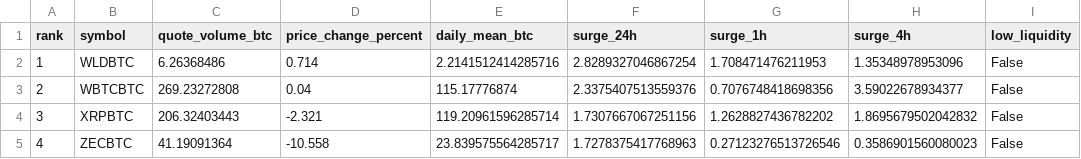
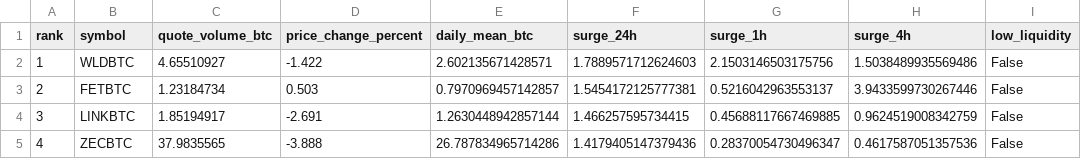
Before and after one commit to leeireum/binance-btc-volume, a CSV file: data/surge.csv, drawn as a sheet; only a part is shown; the diff covers the shown part only.

```diff
--- a/data/surge.csv
+++ b/data/surge.csv
@@ -1,5 +1,5 @@
 rank,symbol,quote_volume_btc,price_change_percent,daily_mean_btc,surge_24h,surge_1h,surge_4h,low_liquidity
-1,WLDBTC,6.26368486,0.714,2.2141512414285716,2.8289327046867254,1.708471476211953,1.35348978953096,False
-2,WBTCBTC,269.23272808,0.04,115.17776874,2.3375407513559376,0.7076748418698356,3.59022678934377,False
-3,XRPBTC,206.32403443,-2.321,119.20961596285714,1.7307667067251156,1.2628827436782202,1.8695679502042832,False
-4,ZECBTC,41.19091364,-10.558,23.839575564285717,1.7278375417768963,0.27123276513726546,0.3586901560080023,False
+1,WLDBTC,4.65510927,-1.422,2.602135671428571,1.7889571712624603,2.1503146503175756,1.5038489935569486,False
+2,FETBTC,1.23184734,0.503,0.7970969457142857,1.5454172125777381,0.5216042963553137,3.9433599730267446,False
+3,LINKBTC,1.85194917,-2.691,1.2630448942857144,1.466257595734415,0.45688117667469885,0.9624519008342759,False
+4,ZECBTC,37.9835565,-3.888,26.787834965714286,1.4179405147379436,0.28370054730496347,0.4617587051357536,False
```
Also changed, not shown: 158 edited cells elsewhere in this file, data/volume.csv, 9 other files.
